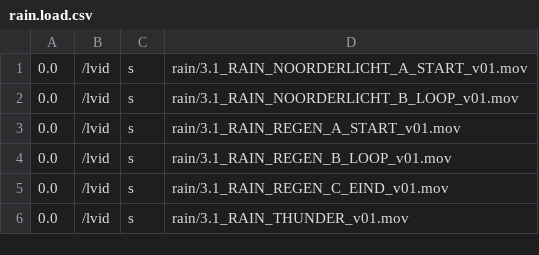
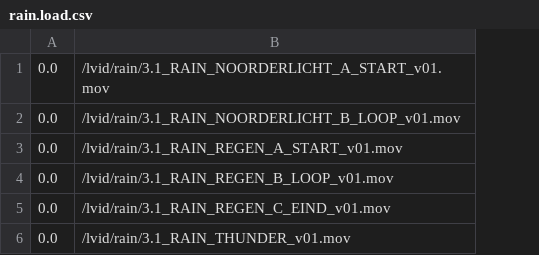
Before and after one commit to markkorput/of2030, a CSV file: of2030/bin/data/osc/rain.load.csv, drawn as a sheet; removed rows and columns are numbered as before the commit, all else as after; the diff names each change by its address in the sheet, - before the commit and + after, or states it on an @@ line.

Commit message:
rain content

```diff
--- a/of2030/bin/data/osc/rain.load.csv
+++ b/of2030/bin/data/osc/rain.load.csv
-column B, rows 1-6: all /lvid
-column C, rows 1-6: all s
-column D, rows 1-6: rain/3.1_RAIN_NOORDERLICHT_A_START_v01.mov | rain/3.1_RAIN_NOORDERLICHT_B_LOOP_v01.mov | rain/3.1_RAIN_REGEN_A_START_v01.mov | rain/3.1_RAIN_REGEN_B_LOOP_v01.mov | rain/3.1_RAIN_REGEN_C_EIND_v01.mov | rain/3.1_RAIN_THUNDER_v01.mov
+column B, rows 1-6: /lvid/rain/3.1_RAIN_NOORDERLICHT_A_START_v01.mov | /lvid/rain/3.1_RAIN_NOORDERLICHT_B_LOOP_v01.mov | /lvid/rain/3.1_RAIN_REGEN_A_START_v01.mov | /lvid/rain/3.1_RAIN_REGEN_B_LOOP_v01.mov | /lvid/rain/3.1_RAIN_REGEN_C_EIND_v01.mov | /lvid/rain/3.1_RAIN_THUNDER_v01.mov
```
Also changed, not shown: of2030/bin/data/osc/rain.unload.csv, 1 other file.
